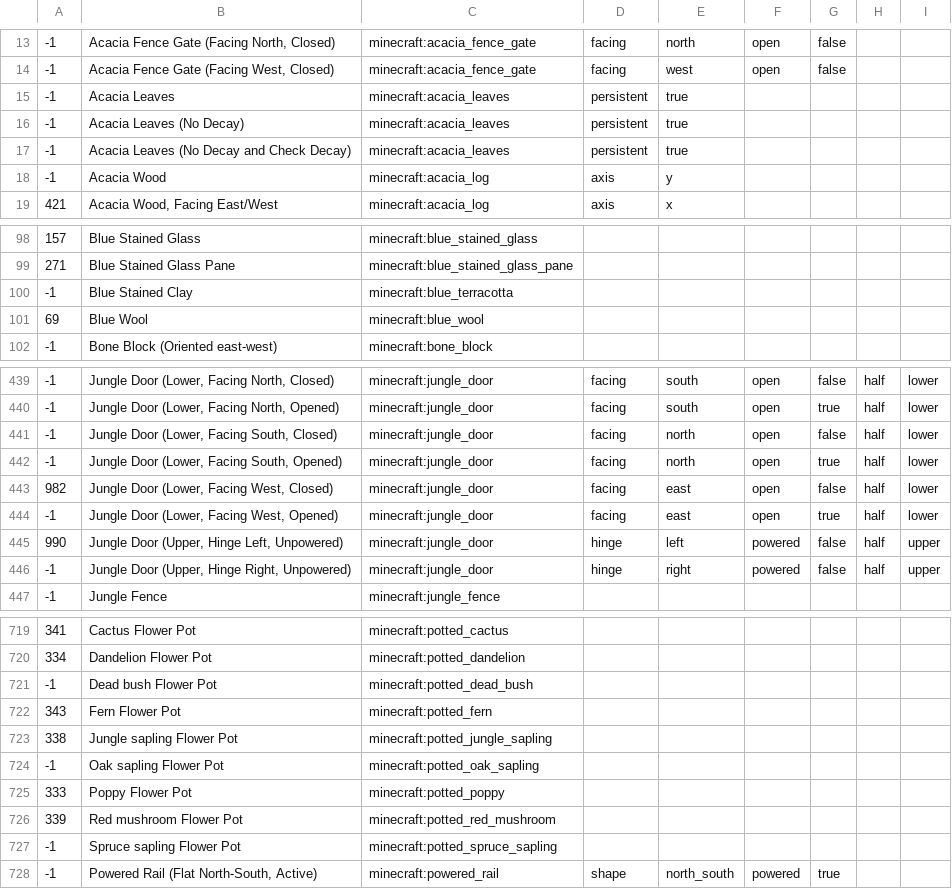
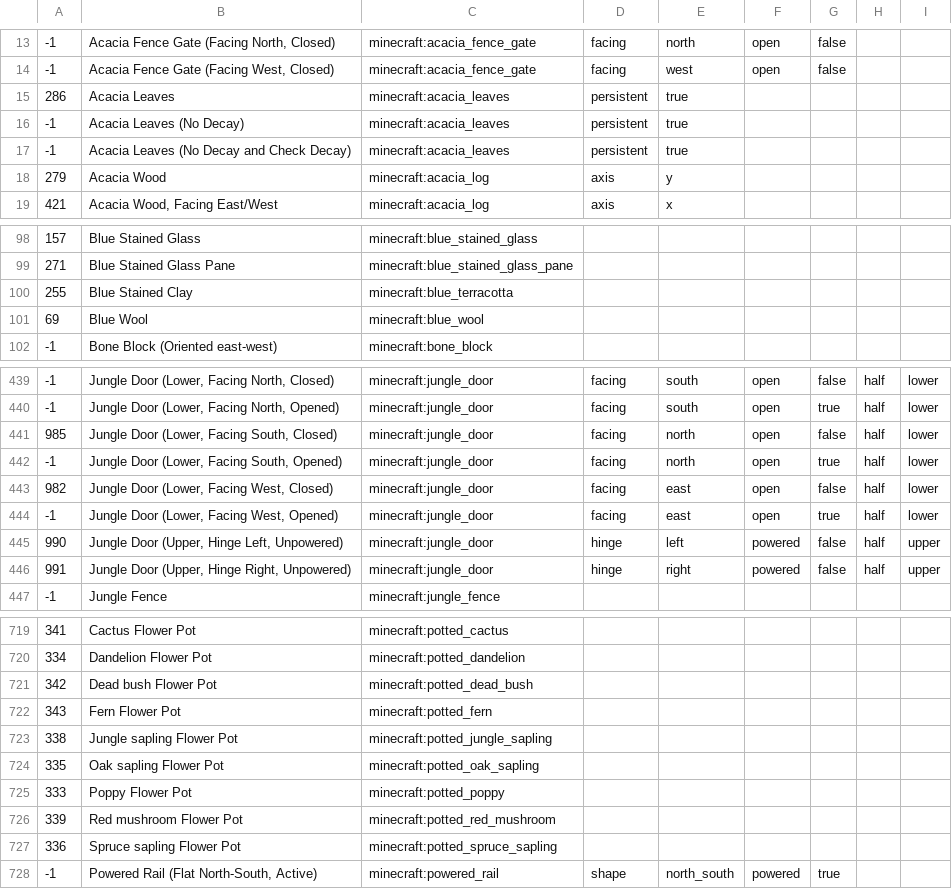
Before and after one commit to NikolaiKirilov/grabcraft-to-schema, a CSV file: blockmap.csv, drawn as a sheet; only a part is shown, gaps mark what is left out; the diff covers the shown part only.

Commit message:
Update blockmap with material IDs

```diff
--- a/blockmap.csv
+++ b/blockmap.csv
@@ -14,6 +14,6 @@
 -1,"Acacia Fence Gate (Facing West, Closed)",minecraft:acacia_fence_gate,facing,west,open,false,,
--1,Acacia Leaves,minecraft:acacia_leaves,persistent,true,,,,
+286,Acacia Leaves,minecraft:acacia_leaves,persistent,true,,,,
 -1,Acacia Leaves (No Decay),minecraft:acacia_leaves,persistent,true,,,,
 -1,Acacia Leaves (No Decay and Check Decay),minecraft:acacia_leaves,persistent,true,,,,
--1,Acacia Wood,minecraft:acacia_log,axis,y,,,,
+279,Acacia Wood,minecraft:acacia_log,axis,y,,,,
 421,"Acacia Wood, Facing East/West",minecraft:acacia_log,axis,x,,,,
@@ -99,3 +99,3 @@
 271,Blue Stained Glass Pane,minecraft:blue_stained_glass_pane,,,,,,
--1,Blue Stained Clay,minecraft:blue_terracotta,,,,,,
+255,Blue Stained Clay,minecraft:blue_terracotta,,,,,,
 69,Blue Wool,minecraft:blue_wool,,,,,,
@@ -440,3 +440,3 @@
 -1,"Jungle Door (Lower, Facing North, Opened)",minecraft:jungle_door,facing,south,open,true,half,lower
--1,"Jungle Door (Lower, Facing South, Closed)",minecraft:jungle_door,facing,north,open,false,half,lower
+985,"Jungle Door (Lower, Facing South, Closed)",minecraft:jungle_door,facing,north,open,false,half,lower
 -1,"Jungle Door (Lower, Facing South, Opened)",minecraft:jungle_door,facing,north,open,true,half,lower
@@ -445,3 +445,3 @@
 990,"Jungle Door (Upper, Hinge Left, Unpowered)",minecraft:jungle_door,hinge,left,powered,false,half,upper
--1,"Jungle Door (Upper, Hinge Right, Unpowered)",minecraft:jungle_door,hinge,right,powered,false,half,upper
+991,"Jungle Door (Upper, Hinge Right, Unpowered)",minecraft:jungle_door,hinge,right,powered,false,half,upper
 -1,Jungle Fence,minecraft:jungle_fence,,,,,,
@@ -720,9 +720,9 @@
 334,Dandelion Flower Pot,minecraft:potted_dandelion,,,,,,
--1,Dead bush Flower Pot,minecraft:potted_dead_bush,,,,,,
+342,Dead bush Flower Pot,minecraft:potted_dead_bush,,,,,,
 343,Fern Flower Pot,minecraft:potted_fern,,,,,,
 338,Jungle sapling Flower Pot,minecraft:potted_jungle_sapling,,,,,,
--1,Oak sapling Flower Pot,minecraft:potted_oak_sapling,,,,,,
+335,Oak sapling Flower Pot,minecraft:potted_oak_sapling,,,,,,
 333,Poppy Flower Pot,minecraft:potted_poppy,,,,,,
 339,Red mushroom Flower Pot,minecraft:potted_red_mushroom,,,,,,
--1,Spruce sapling Flower Pot,minecraft:potted_spruce_sapling,,,,,,
+336,Spruce sapling Flower Pot,minecraft:potted_spruce_sapling,,,,,,
 -1,"Powered Rail (Flat North-South, Active)",minecraft:powered_rail,shape,north_south,powered,true,,
```
Also changed, not shown: 7 edited cells elsewhere in this file.
